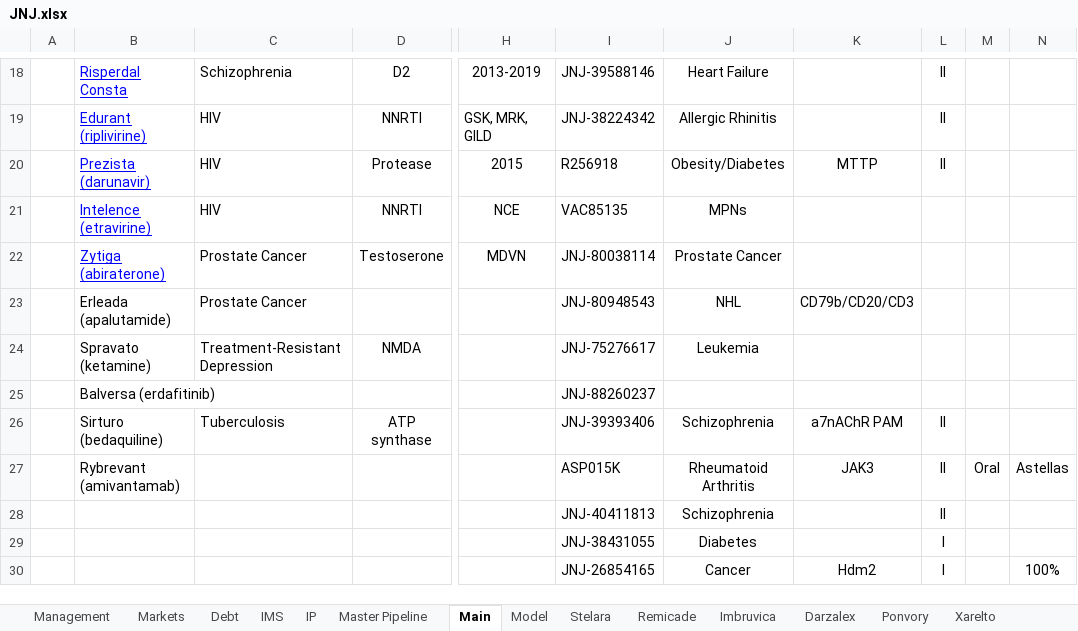
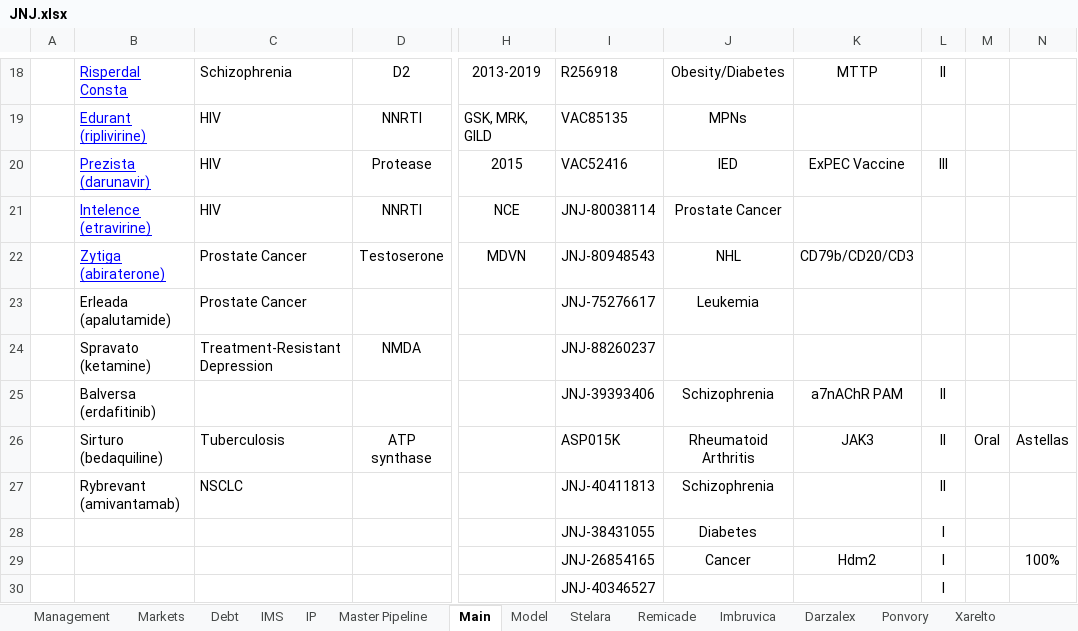
Before and after one commit to karlito786/stocks, an Excel workbook: JNJ.xlsx, sheet Main, drawn as a sheet; only a part is shown, gaps mark what is left out; values as stored, in another font and other column widths than the file's, no borders; removed rows and columns are numbered as before the commit, all else as after; rows hold the shown columns only; the diff covers the shown part only; the diff names each change by its address in the sheet, - before the commit and + after, or states it on an @@ line.

```diff
--- a/JNJ.xlsx (sheet Main)
+++ b/JNJ.xlsx (sheet Main)
-I18: JNJ-39588146
+I18: R256918
-J18: Heart Failure
+J18: Obesity/Diabetes
-K18: (empty)
+K18: MTTP
-I19: JNJ-38224342
+I19: VAC85135
-J19: Allergic Rhinitis
+J19: MPNs
-L19: II
+L19: (empty)
-I20: R256918
+I20: VAC52416
-J20: Obesity/Diabetes
+J20: IED
-K20: MTTP
+K20: ExPEC Vaccine
-L20: II
+L20: III
-I21: VAC85135
+I21: JNJ-80038114
-J21: MPNs
+J21: Prostate Cancer
-I22: JNJ-80038114
+I22: JNJ-80948543
-J22: Prostate Cancer
+J22: NHL
-K22: (empty)
+K22: CD79b/CD20/CD3
-I23: JNJ-80948543
+I23: JNJ-75276617
-J23: NHL
+J23: Leukemia
-K23: CD79b/CD20/CD3
+K23: (empty)
-I24: JNJ-75276617
+I24: JNJ-88260237
-J24: Leukemia
+J24: (empty)
-row 25:  | Balversa (erdafitinib) |  |  |  | JNJ-88260237
+row 25:  | Balversa (erdafitinib) |  |  |  | JNJ-39393406 | Schizophrenia | a7nAChR PAM | II
-I26: JNJ-39393406
+I26: ASP015K
-J26: Schizophrenia
+J26: Rheumatoid Arthritis
-K26: a7nAChR PAM
+K26: JAK3
-M26: (empty)
+M26: Oral
-N26: (empty)
+N26: Astellas
-row 27:  | Rybrevant (amivantamab) |  |  |  | ASP015K | Rheumatoid Arthritis | JAK3 | II | Oral | Astellas
-B27: (empty)
+B27: Rybrevant (amivantamab)
-C27: (empty)
+C27: NSCLC
+row 30:  |  |  |  |  | JNJ-40346527 |  |  | I
```
Also changed, not shown: 1 added row, 2 removed rows and 70 edited cells elsewhere in this sheet, sheet Model, sheet Master Pipeline, formulas that keep their value, charts or pictures.
